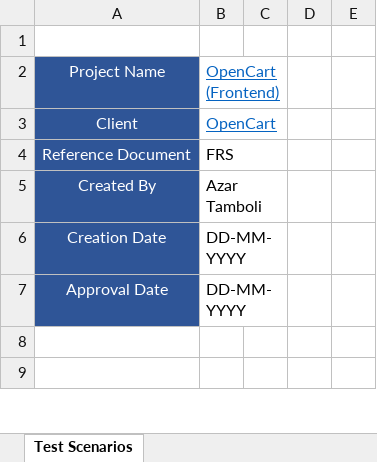
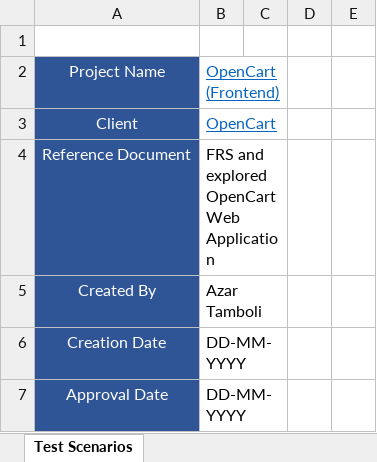
Before and after one commit to Azartambol/Docs_Manual_Testing_Project, an Excel workbook: OpenCart-Test Scenarios .xlsx, sheet Test Scenarios, drawn as a sheet; only a part is shown; the shorter side is filled out with more unchanged rows; values as stored, in another font and other column widths than the file's, no borders; the diff names each change by its address in the sheet, - before the commit and + after, or states it on an @@ line.

```diff
--- a/OpenCart-Test Scenarios .xlsx (sheet Test Scenarios)
+++ b/OpenCart-Test Scenarios .xlsx (sheet Test Scenarios)
-B4: FRS
+B4: FRS and explored OpenCart Web Application
```
Also changed, not shown: OpenCart-BugReport.xlsx, OpenCart-RTM.xlsx, 3 other files.
